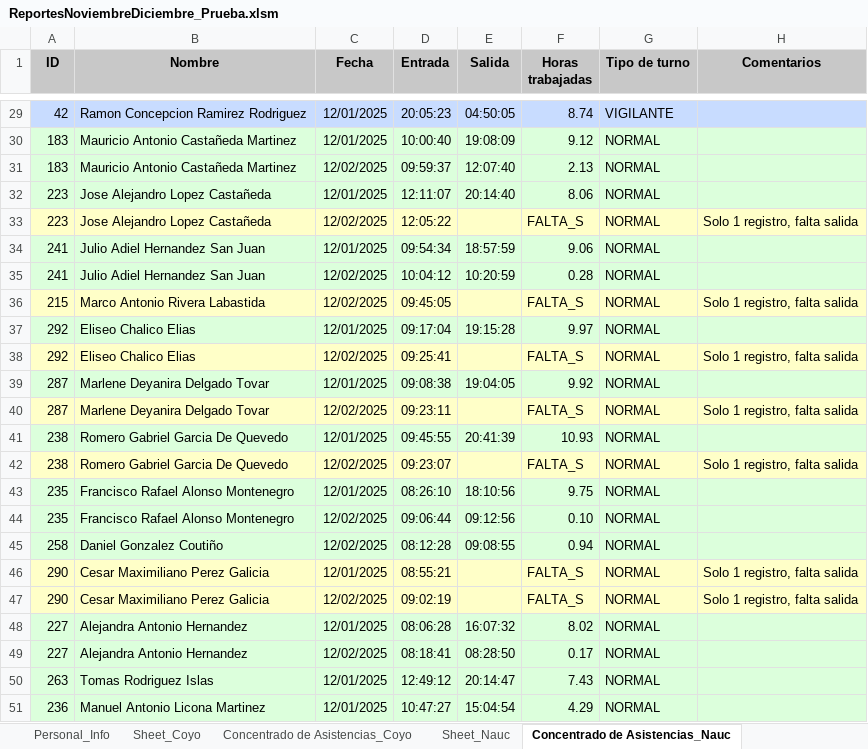
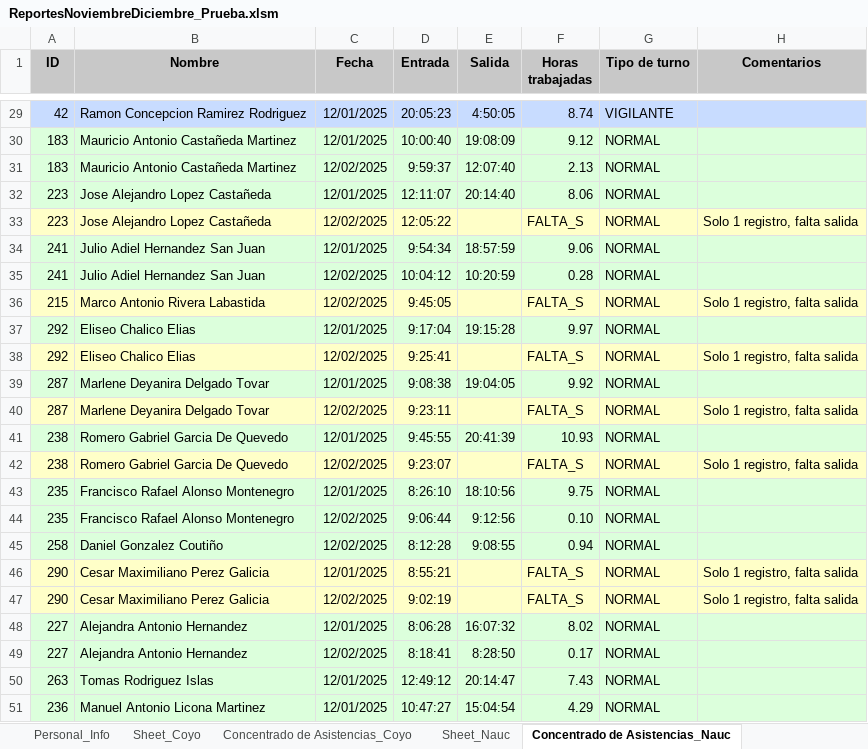
Before and after one commit to AuroraBalseira/SistemaDeAsistecias_Cinecolor, an Excel workbook: ReportesNoviembreDiciembre_Prueba.xlsm, sheet Concentrado de Asistencias_Nauc, drawn as a sheet; only a part is shown, gaps mark what is left out; values as stored, in another font and other column widths than the file's, no borders; charts and pictures not drawn; the diff covers the shown part only; the diff names each change by its address in the sheet, - before the commit and + after, or states it on an @@ line.

```diff
--- a/ReportesNoviembreDiciembre_Prueba.xlsm (sheet Concentrado de Asistencias_Nauc)
+++ b/ReportesNoviembreDiciembre_Prueba.xlsm (sheet Concentrado de Asistencias_Nauc)
-E29 (Salida): 04:50:05
+E29 (Salida): 4:50:05
-D31 (Entrada): 09:59:37
+D31 (Entrada): 9:59:37
-D34 (Entrada): 09:54:34
+D34 (Entrada): 9:54:34
-D36 (Entrada): 09:45:05
+D36 (Entrada): 9:45:05
-D37 (Entrada): 09:17:04
+D37 (Entrada): 9:17:04
-D38 (Entrada): 09:25:41
+D38 (Entrada): 9:25:41
-D39 (Entrada): 09:08:38
+D39 (Entrada): 9:08:38
-D40 (Entrada): 09:23:11
+D40 (Entrada): 9:23:11
-D41 (Entrada): 09:45:55
+D41 (Entrada): 9:45:55
-D42 (Entrada): 09:23:07
+D42 (Entrada): 9:23:07
-D43 (Entrada): 08:26:10
+D43 (Entrada): 8:26:10
-D44 (Entrada): 09:06:44
+D44 (Entrada): 9:06:44
-E44 (Salida): 09:12:56
+E44 (Salida): 9:12:56
-D45 (Entrada): 08:12:28
+D45 (Entrada): 8:12:28
-E45 (Salida): 09:08:55
+E45 (Salida): 9:08:55
-D46 (Entrada): 08:55:21
+D46 (Entrada): 8:55:21
-D47 (Entrada): 09:02:19
+D47 (Entrada): 9:02:19
-D48 (Entrada): 08:06:28
+D48 (Entrada): 8:06:28
-D49 (Entrada): 08:18:41
+D49 (Entrada): 8:18:41
-E49 (Salida): 08:28:50
+E49 (Salida): 8:28:50
```
Also changed, not shown: 32 edited cells elsewhere in this sheet, sheet Concentrado de Asistencias_Coyo, sheet Calendario_General, sheet Personal_Info.
